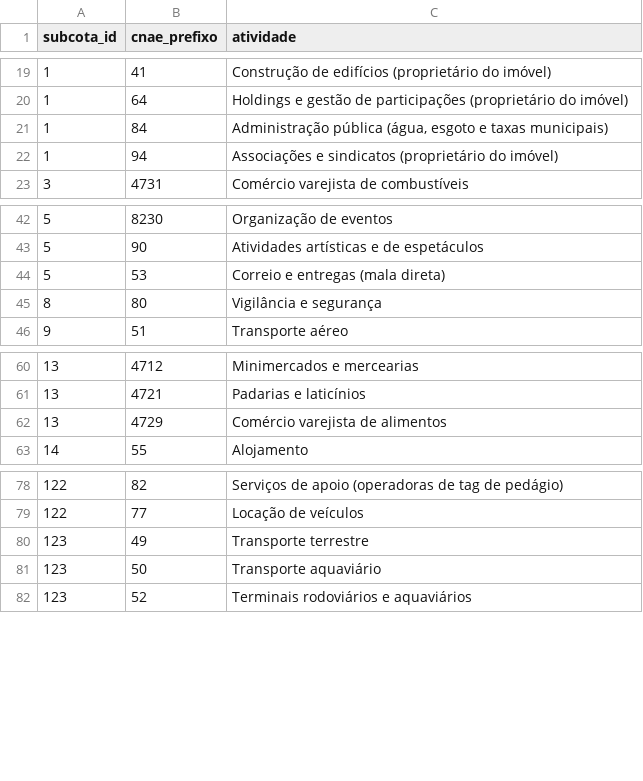
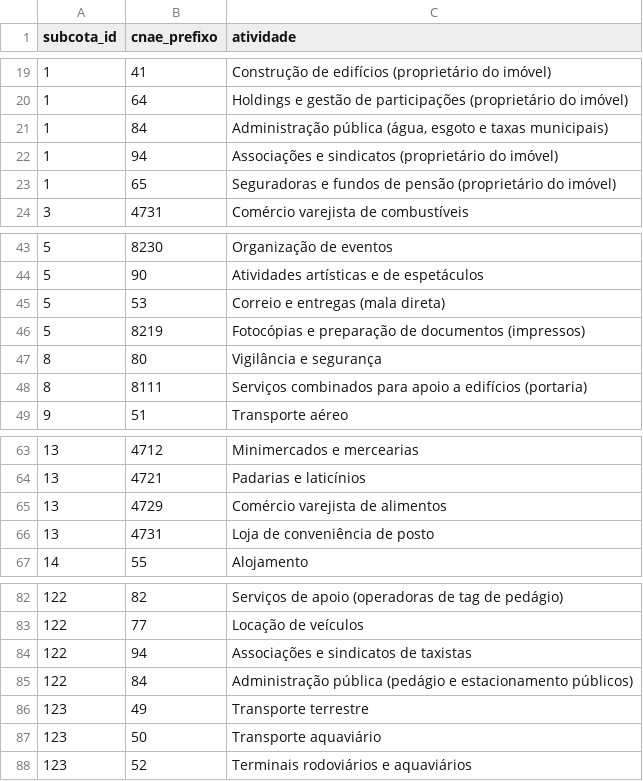
Before and after one commit to gimalvaso/cota-parlamentar-analytics, a CSV file: seeds/cnae_compativel_por_subcota.csv, drawn as a sheet; only a part is shown, gaps mark what is left out.

Commit message:
fix(intermediate): valida o mapa de CNAE e separa a compatibilidade só pelo secundário
Seis atividades legítimas saem do sinal (taxistas, pedágio público, fotocópia, portaria, fundo de pensão dono de imóvel, conveniência de posto). R$ 66 mi que só batem por um CNAE secundário ficam visíveis como nível próprio.

```diff
--- a/seeds/cnae_compativel_por_subcota.csv
+++ b/seeds/cnae_compativel_por_subcota.csv
@@ -22,2 +22,3 @@ subcota_id,cnae_prefixo,atividade
 1,94,Associações e sindicatos (proprietário do imóvel)
+1,65,Seguradoras e fundos de pensão (proprietário do imóvel)
 3,4731,Comércio varejista de combustíveis
@@ -44,3 +45,5 @@ subcota_id,cnae_prefixo,atividade
 5,53,Correio e entregas (mala direta)
+5,8219,Fotocópias e preparação de documentos (impressos)
 8,80,Vigilância e segurança
+8,8111,Serviços combinados para apoio a edifícios (portaria)
 9,51,Transporte aéreo
@@ -62,2 +65,3 @@ subcota_id,cnae_prefixo,atividade
 13,4729,Comércio varejista de alimentos
+13,4731,Loja de conveniência de posto
 14,55,Alojamento
@@ -79,2 +83,4 @@ subcota_id,cnae_prefixo,atividade
 122,77,Locação de veículos
+122,94,Associações e sindicatos de taxistas
+122,84,Administração pública (pedágio e estacionamento públicos)
 123,49,Transporte terrestre
```
Also changed, not shown: 3 other files.
